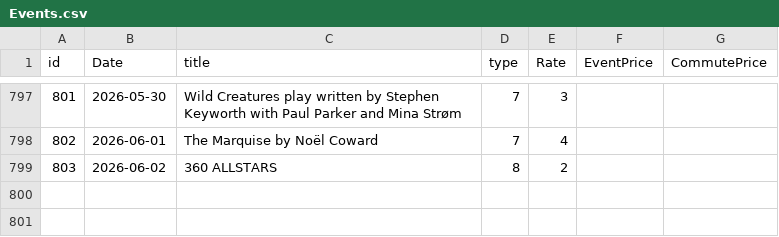
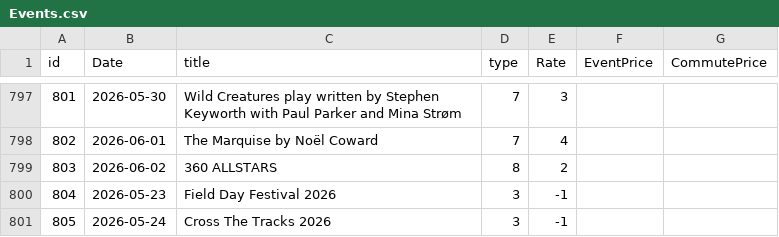
Before and after one commit to alexandroskilias/eventsDB, a CSV file: Tables/Events.csv, drawn as a sheet; only a part is shown, gaps mark what is left out.

```diff
--- a/Tables/Events.csv
+++ b/Tables/Events.csv
@@ -799 +799,3 @@ id;Date;title;type;Rate;EventPrice;CommutePrice
 803;2026-06-02;360 ALLSTARS;8;2
+804;2026-05-23;Field Day Festival 2026;3;-1
+805;2026-05-24;Cross The Tracks 2026;3;-1
```
Also changed, not shown: Tables/EventsArtistsVenues.csv.
